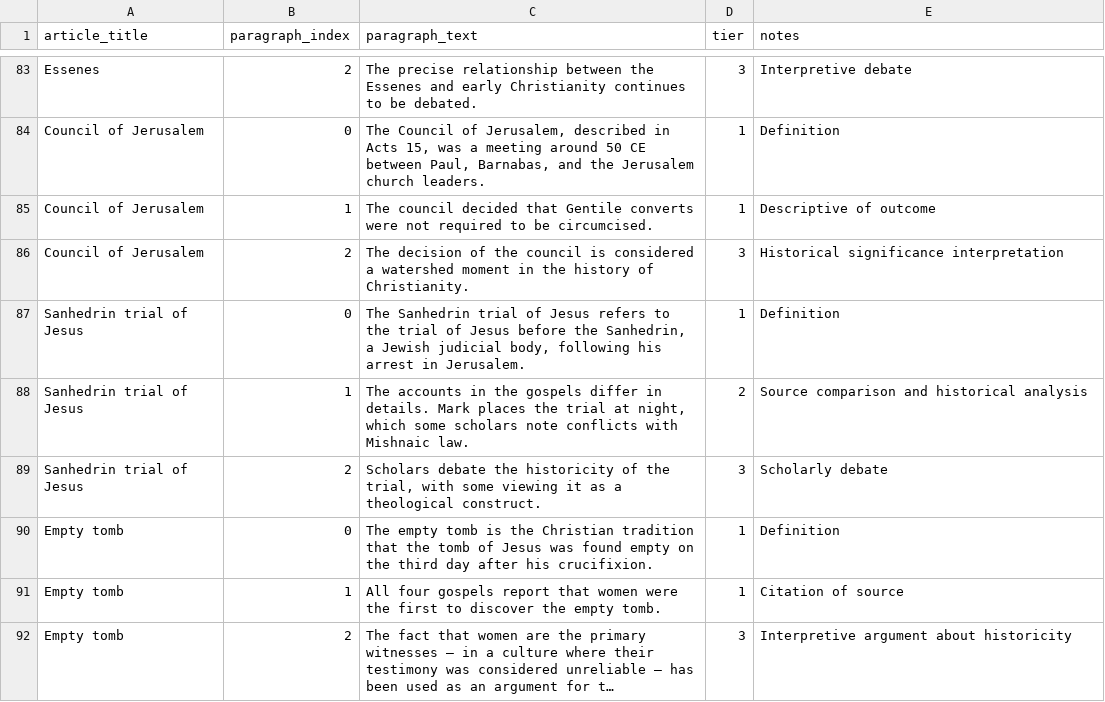
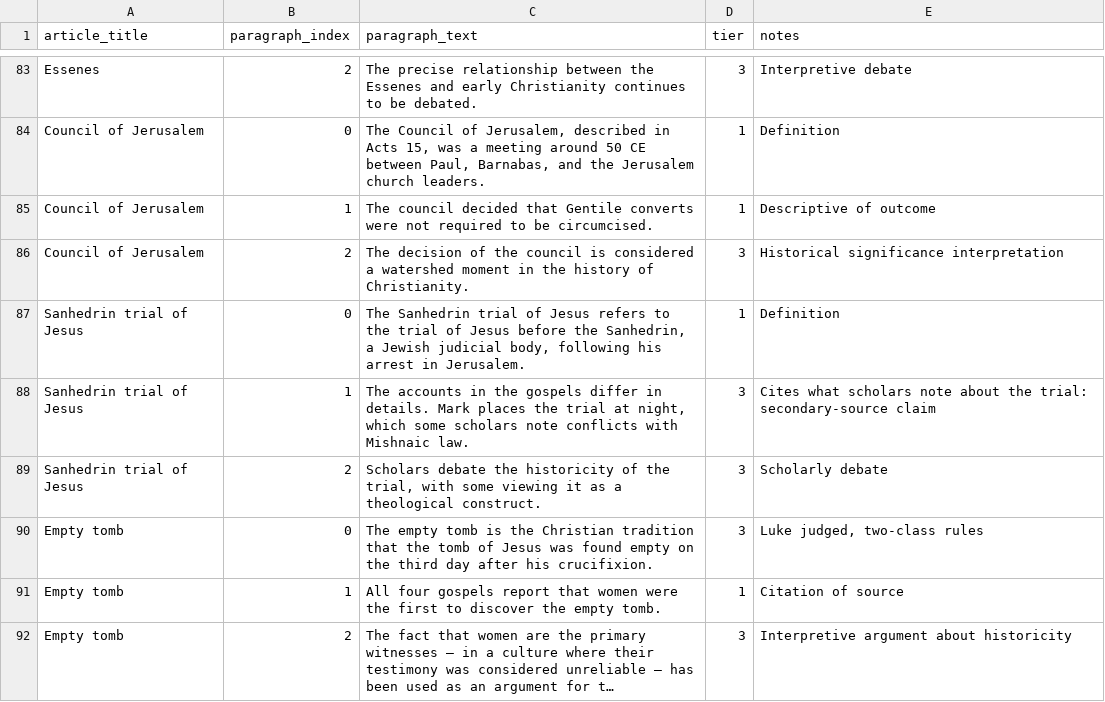
Before and after one commit to lukeisham/thejesuswebsite, a CSV file: Wikipedia algorithm/gold-set-three-tier.csv, drawn as a sheet; only a part is shown, gaps mark what is left out; long unchanged cells end in …; the diff covers the shown part only.

```diff
--- a/Wikipedia algorithm/gold-set-three-tier.csv
+++ b/Wikipedia algorithm/gold-set-three-tier.csv
@@ -87,5 +87,5 @@ article_title,paragraph_index,paragraph_text,tier,notes
 "Sanhedrin trial of Jesus",0,"The Sanhedrin trial of Jesus refers to the trial of Jesus before the Sanhedrin, a Jewish judicial body, following his arrest in Jerusalem.","1","Definition"
-"Sanhedrin trial of Jesus",1,"The accounts in the gospels differ in details. Mark places the trial at night, which some scholars note conflicts with Mishnaic law.","2","Source comparison and historical analysis"
+"Sanhedrin trial of Jesus",1,"The accounts in the gospels differ in details. Mark places the trial at night, which some scholars note conflicts with Mishnaic law.","3","Cites what scholars note about the trial: secondary-source claim"
 "Sanhedrin trial of Jesus",2,"Scholars debate the historicity of the trial, with some viewing it as a theological construct.","3","Scholarly debate"
-"Empty tomb",0,"The empty tomb is the Christian tradition that the tomb of Jesus was found empty on the third day after his crucifixion.","1","Definition"
+"Empty tomb",0,"The empty tomb is the Christian tradition that the tomb of Jesus was found empty on the third day after his crucifixion.","3","Luke judged, two-class rules"
 "Empty tomb",1,"All four gospels report that women were the first to discover the empty tomb.","1","Citation of source"
```
Also changed, not shown: 54 edited cells elsewhere in this file, 22 other files.
